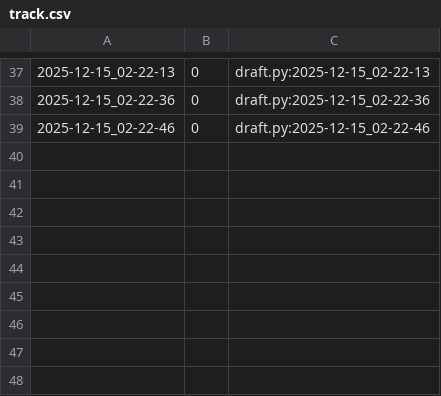
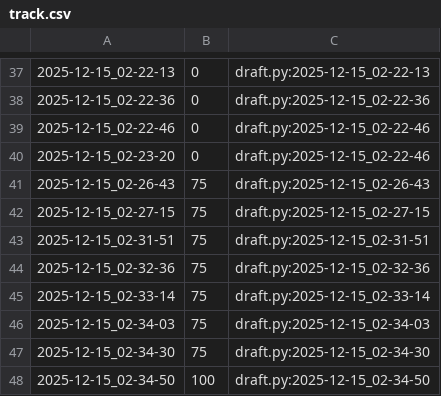
Before and after one commit to qxcode-course/poo-rc-bloco-e-Riquelmetm, a CSV file: tasks/.tko/track/poo@estacionamento/track.csv, drawn as a sheet; only a part is shown, gaps mark what is left out.

Commit message:
estacionamento

```diff
--- a/tasks/.tko/track/poo@estacionamento/track.csv
+++ b/tasks/.tko/track/poo@estacionamento/track.csv
@@ -39 +39,10 @@
 2025-12-15_02-22-46,0,draft.py:2025-12-15_02-22-46
+2025-12-15_02-23-20,0,draft.py:2025-12-15_02-22-46
+2025-12-15_02-26-43,75,draft.py:2025-12-15_02-26-43
+2025-12-15_02-27-15,75,draft.py:2025-12-15_02-27-15
+2025-12-15_02-31-51,75,draft.py:2025-12-15_02-31-51
+2025-12-15_02-32-36,75,draft.py:2025-12-15_02-32-36
+2025-12-15_02-33-14,75,draft.py:2025-12-15_02-33-14
+2025-12-15_02-34-03,75,draft.py:2025-12-15_02-34-03
+2025-12-15_02-34-30,75,draft.py:2025-12-15_02-34-30
+2025-12-15_02-34-50,100,draft.py:2025-12-15_02-34-50
```
Also changed, not shown: 4 other files.
